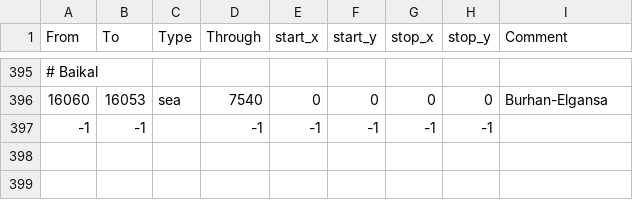
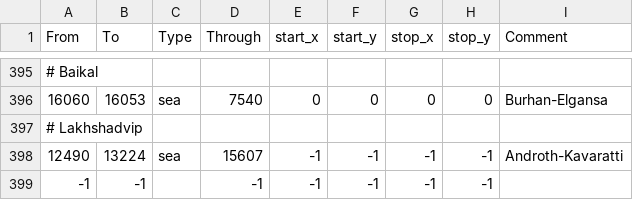
Before and after one commit to Rajas-of-Indochina/mod, a CSV file: indochina/map_data/adjacencies.csv, drawn as a sheet; only a part is shown, gaps mark what is left out; the diff names each change by its address in the sheet, - before the commit and + after, or states it on an @@ line.

Commit message:
adj

```diff
--- a/indochina/map_data/adjacencies.csv
+++ b/indochina/map_data/adjacencies.csv
+row 397: # Lakhshadvip
+row 398: 12490 | 13224 | sea | 15607 | -1 | -1 | -1 | -1 | Androth-Kavaratti
```
